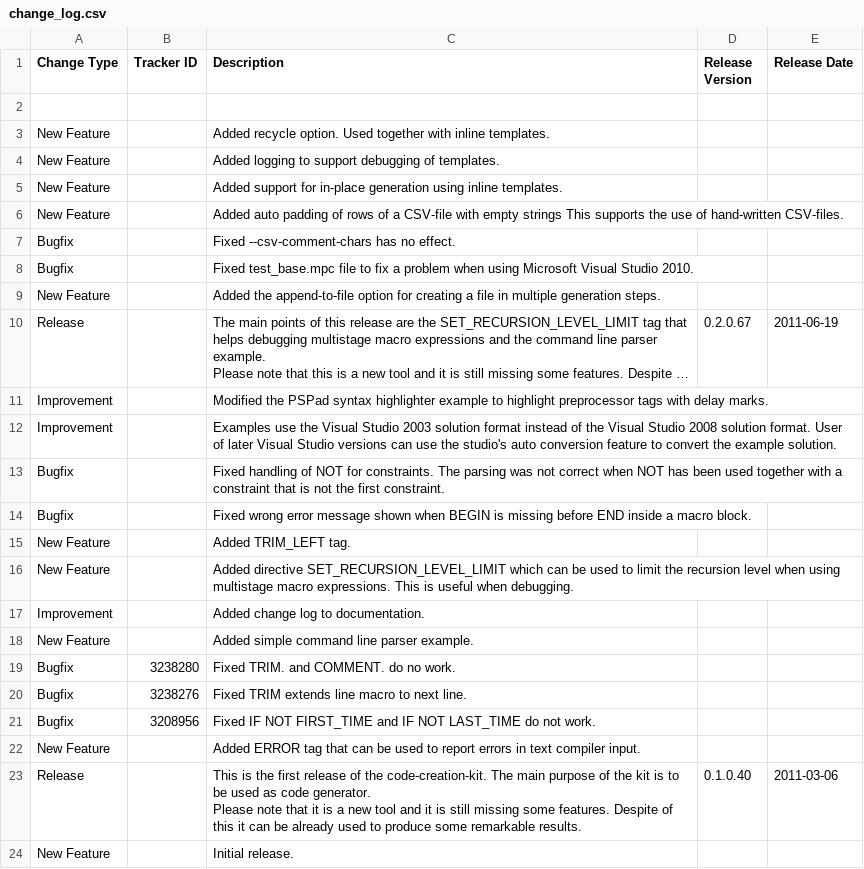
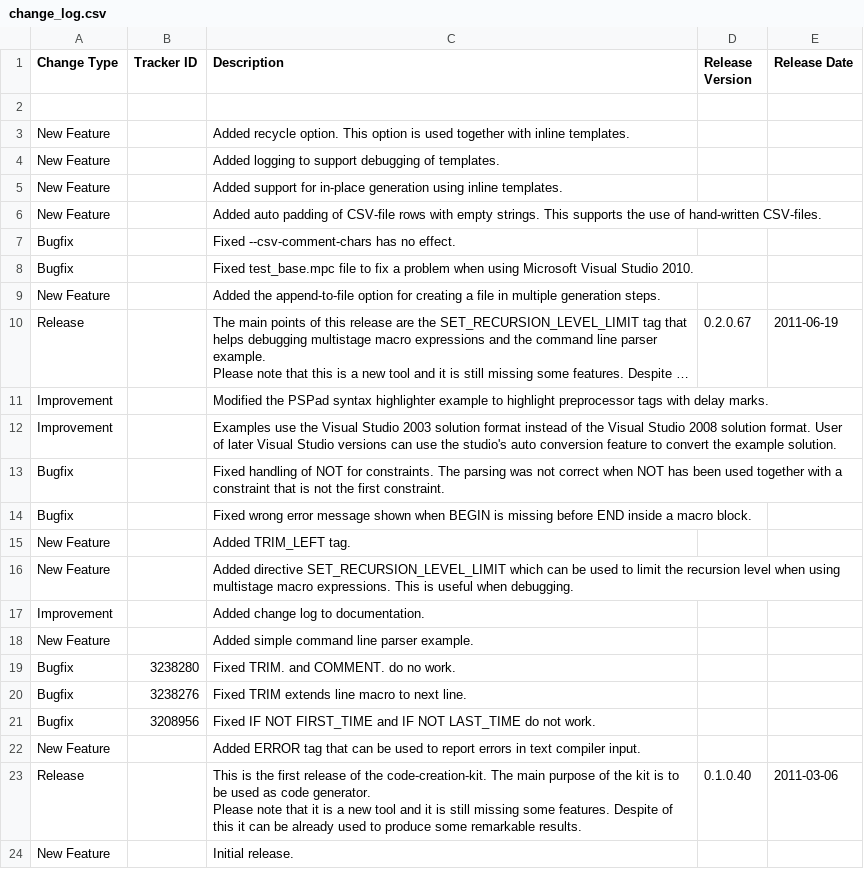
Before and after one commit to squeakycode/code-creation-kit, a CSV file: docsource/change_log.csv, drawn as a sheet; long unchanged cells end in ….

```diff
--- a/docsource/change_log.csv
+++ b/docsource/change_log.csv
@@ -2,6 +2,6 @@ Change Type;Tracker ID;Description;Release Version;Release Date
 ;;;;
-New Feature;;Added recycle option. Used together with inline templates.;;
+New Feature;;Added recycle option. This option is used together with inline templates.;;
 New Feature;;Added logging to support debugging of  templates.;;
 New Feature;;Added support for in-place generation using inline templates.;;
-New Feature;;Added auto padding of rows of a CSV-file with empty strings This supports the use of hand-written CSV-files.;;
+New Feature;;Added auto padding of CSV-file rows with empty strings. This supports the use of hand-written CSV-files.;;
 Bugfix;;Fixed --csv-comment-chars has no effect.;;
```
Also changed, not shown: 1 other file.
